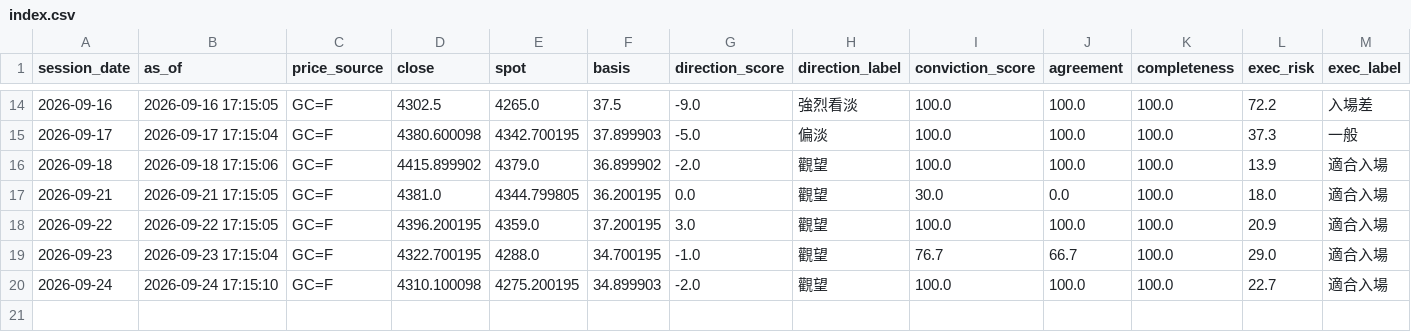
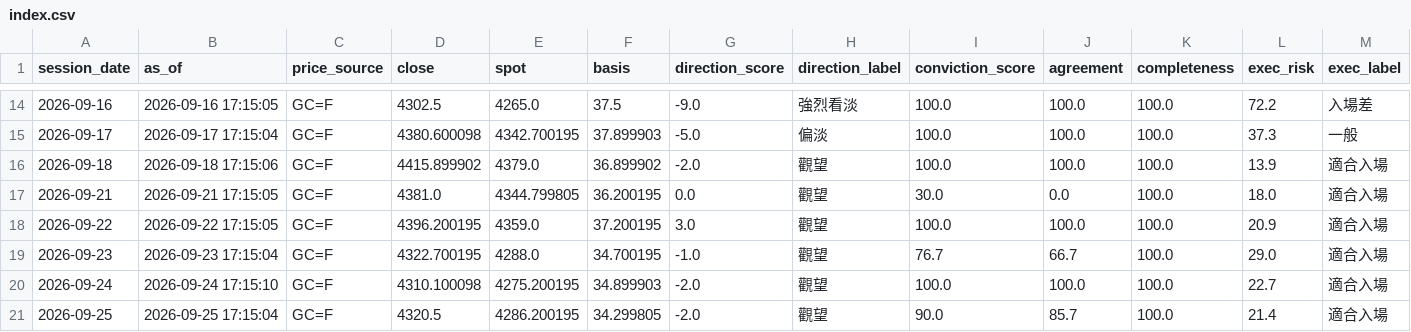
Before and after one commit to TraderBen2084/daily-briefing, a CSV file: gold/history/index.csv, drawn as a sheet; only a part is shown, gaps mark what is left out; rows hold the shown columns only; the diff names each change by its address in the sheet, - before the commit and + after, or states it on an @@ line.

```diff
--- a/gold/history/index.csv
+++ b/gold/history/index.csv
+row 21: 2026-09-25 | 2026-09-25 17:15:04 | GC=F | 4320.5 | 4286.200195 | 34.299805 | -2.0 | 觀望 | 90.0 | 85.7 | 100.0 | 21.4 | 適合入場
```
Also changed, not shown: 4 other files.
